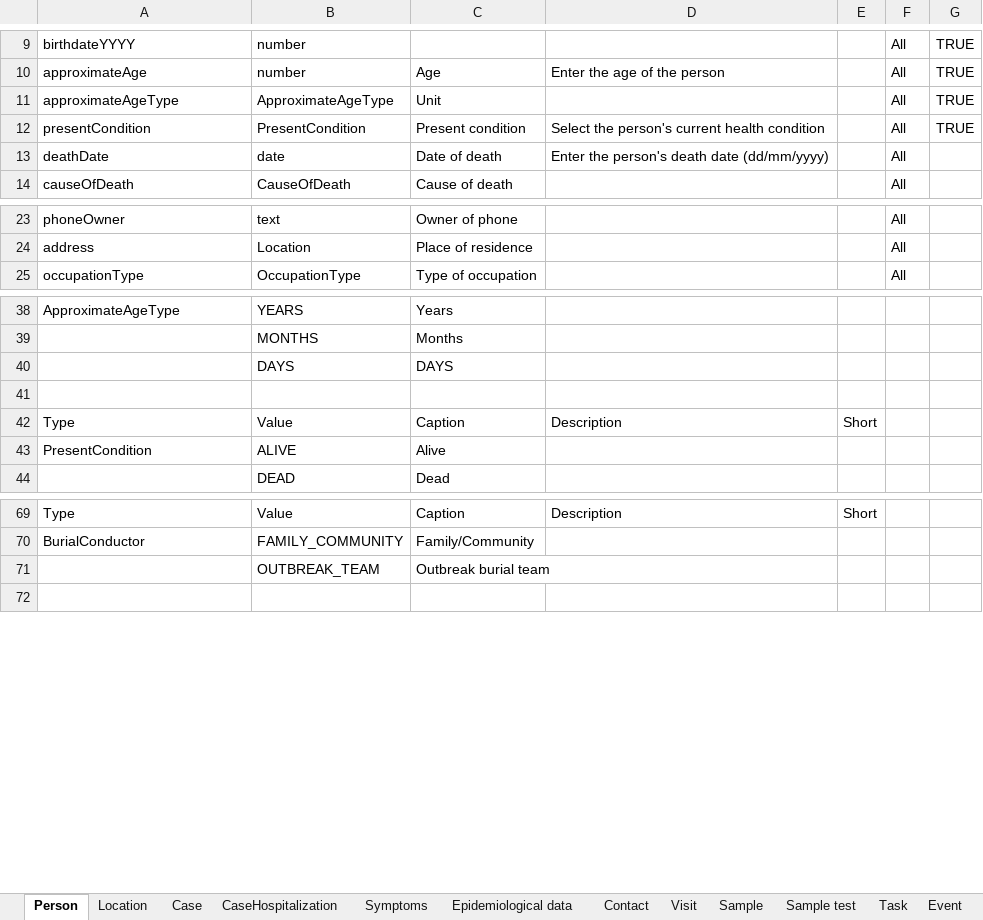
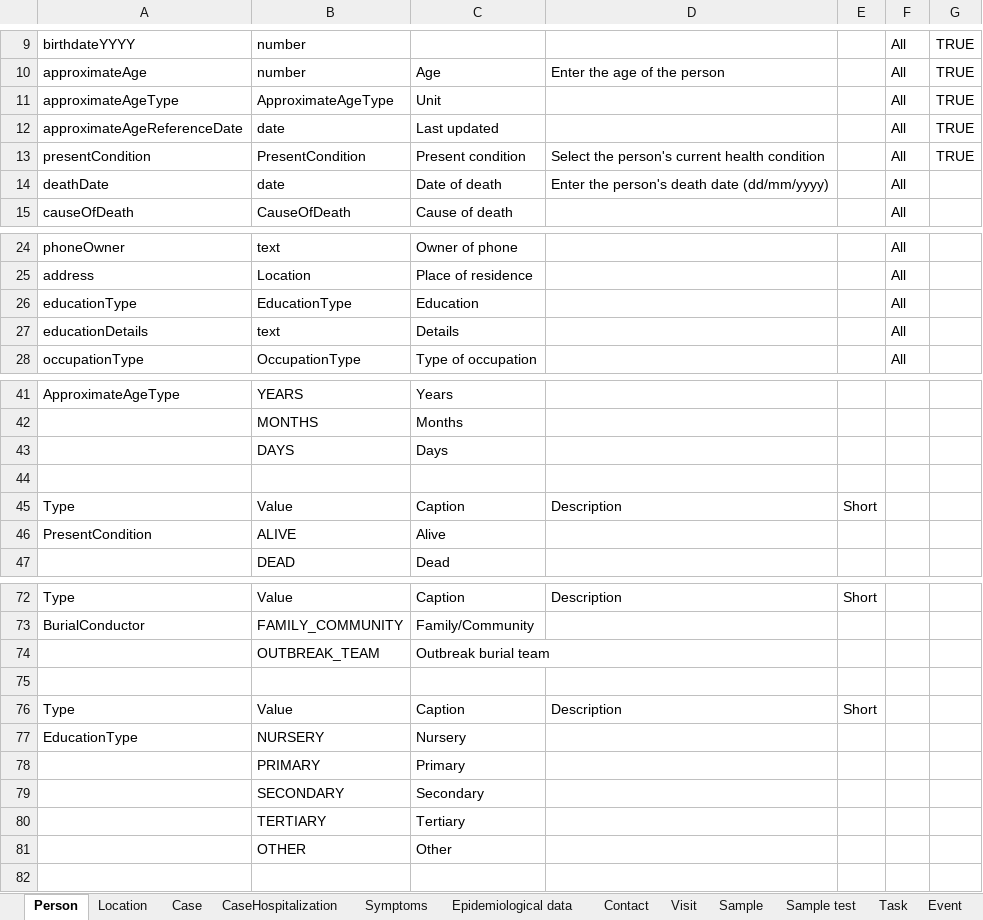
Before and after one commit to SORMAS-Foundation/SORMAS-Project, an Excel workbook: sormas-api/src/main/resources/doc/SORMAS_Data_Dictionary.xlsx, sheet Person, drawn as a sheet; only a part is shown, gaps mark what is left out; values as stored, in another font and other column widths than the file's, no borders; table styles not drawn; addresses are those after the commit; the diff names each change by its address in the sheet, - before the commit and + after, or states it on an @@ line.

```diff
--- a/sormas-api/src/main/resources/doc/SORMAS_Data_Dictionary.xlsx (sheet Person)
+++ b/sormas-api/src/main/resources/doc/SORMAS_Data_Dictionary.xlsx (sheet Person)
+row 12: approximateAgeReferenceDate | date | Last updated |  |  | All | TRUE
+row 26: educationType | EducationType | Education |  |  | All
+row 27: educationDetails | text | Details |  |  | All
-C43: DAYS
+C43: Days
+row 75: (empty)
+row 76: Type | Value | Caption | Description | Short
+row 77: EducationType | NURSERY | Nursery
+row 78:  | PRIMARY | Primary
+row 79:  | SECONDARY | Secondary
+row 80:  | TERTIARY | Tertiary
+row 81:  | OTHER | Other
```
Also changed, not shown: sheet Symptoms, sheet CaseHospitalization, sheet Location, sheet User, sheet Case, sheet Community, sormas-api/src/main/resources/doc/SORMAS_User_Rights.xlsx.
